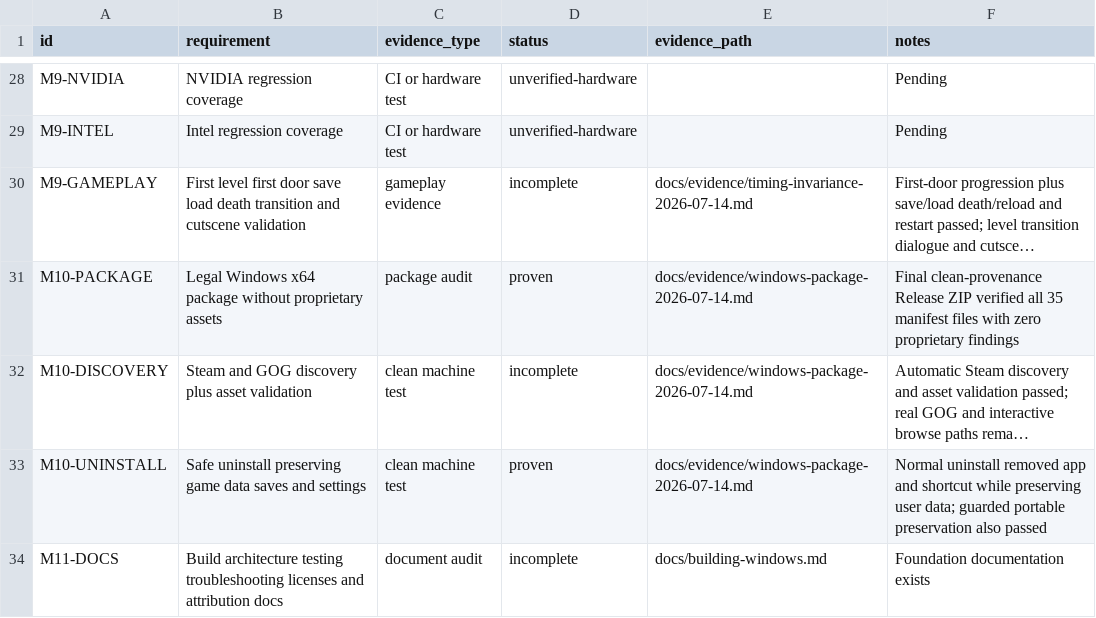
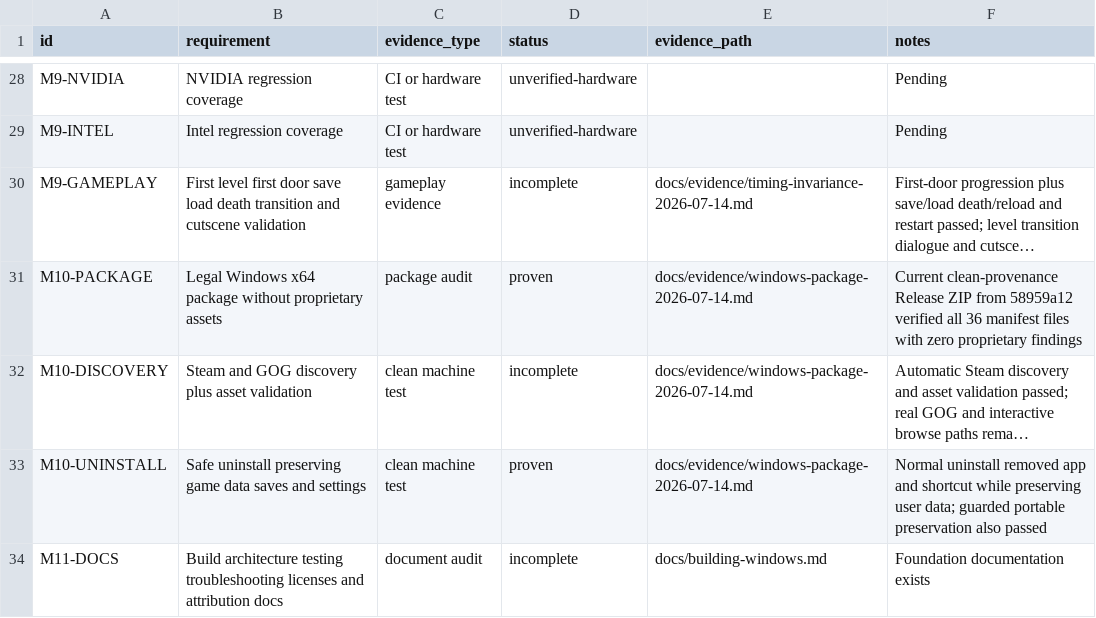
Before and after one commit to gkaragioul/OpenJKDF2-AMD-Enhanced, a CSV file: docs/evidence/requirements.csv, drawn as a sheet; only a part is shown, gaps mark what is left out; long unchanged cells end in …; the diff names each change by its address in the sheet, - before the commit and + after, or states it on an @@ line.

```diff
--- a/docs/evidence/requirements.csv
+++ b/docs/evidence/requirements.csv
-F31 (notes): Final clean-provenance Release ZIP verified all 35 manifest files…
+F31 (notes): Current clean-provenance Release ZIP from 58959a12 verified all 36 manifest files…
```
Also changed, not shown: 2 other files.
